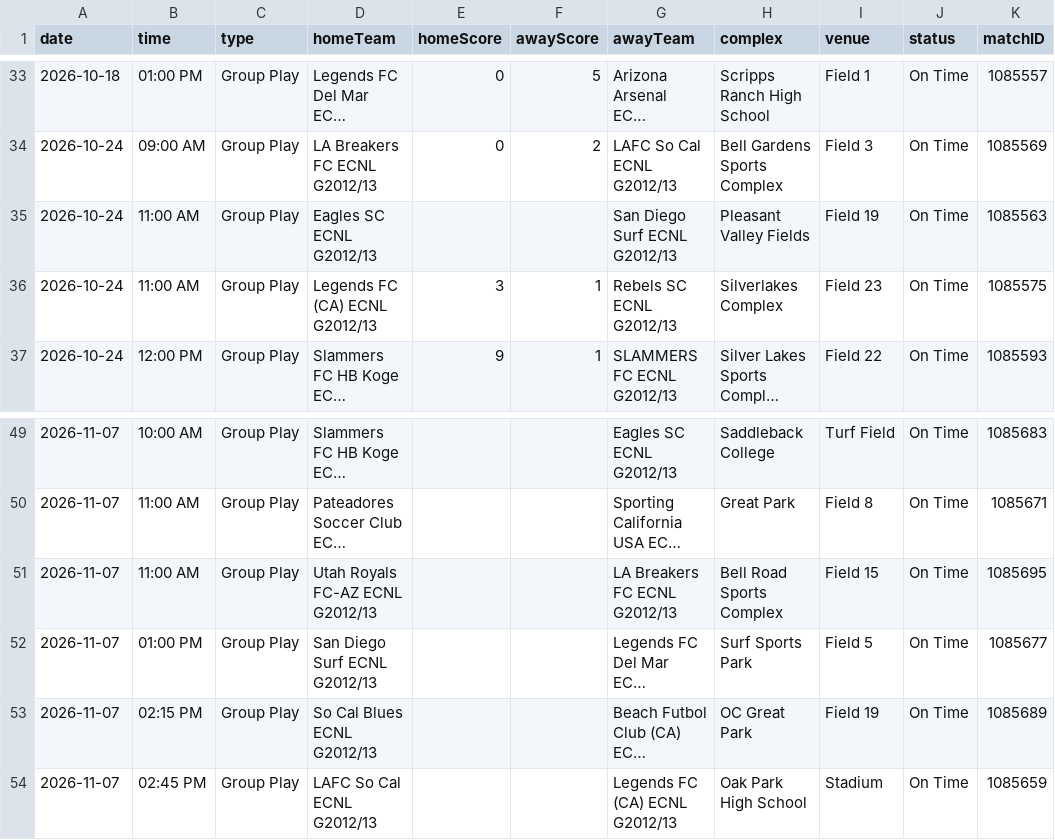
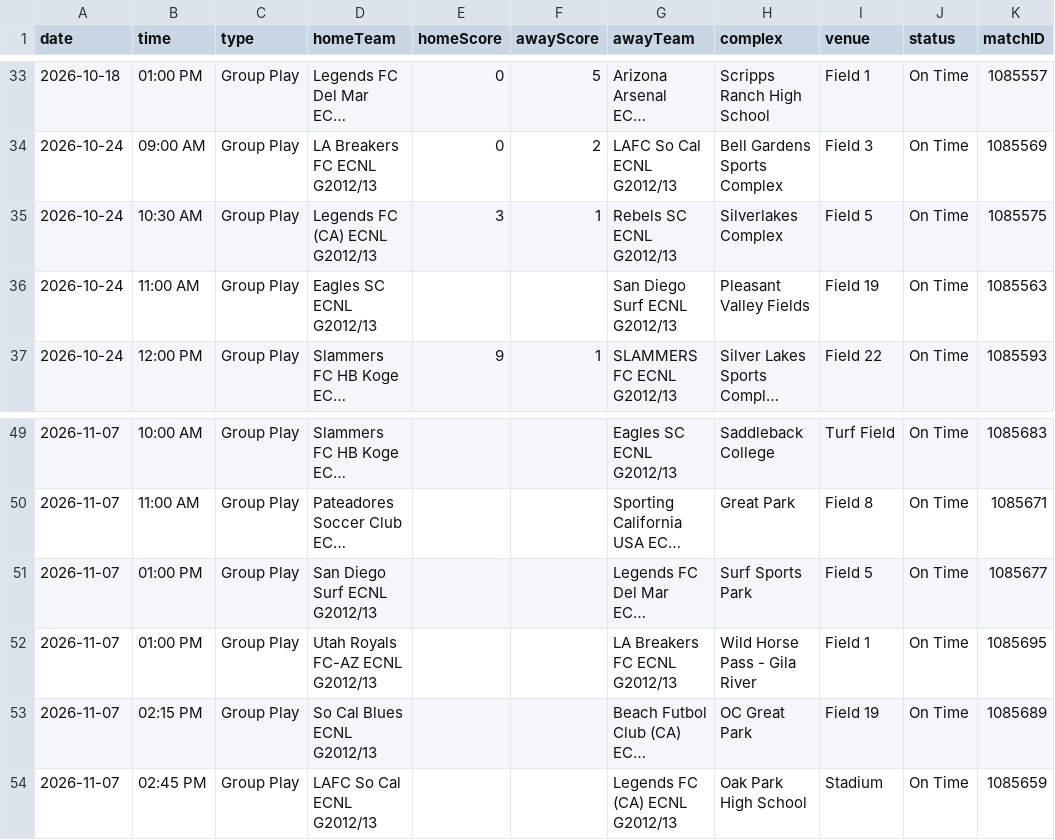
Before and after one commit to NextOneTwoLabs/ecnl-dashboard, a CSV file: export/2026-27/Southwest/GU14-ECNL.schedule.csv, drawn as a sheet; only a part is shown, gaps mark what is left out; long unchanged cells end in …; removed rows and columns are numbered as before the commit, all else as after; the diff names each change by its address in the sheet, - before the commit and + after, or states it on an @@ line.

```diff
--- a/export/2026-27/Southwest/GU14-ECNL.schedule.csv
+++ b/export/2026-27/Southwest/GU14-ECNL.schedule.csv
+row 35: 2026-10-24 | 10:30 AM | Group Play | Legends FC (CA) ECNL G2012/13 | 3 | 1 | Rebels SC ECNL G2012/13 | Silverlakes Complex | Field 5 | On Time | 1085575
-row 36: 2026-10-24 | 11:00 AM | Group Play | Legends FC (CA) ECNL G2012/13 | 3 | 1 | Rebels SC ECNL G2012/13 | Silverlakes Complex | Field 23 | On Time | 1085575
-row 51: 2026-11-07 | 11:00 AM | Group Play | Utah Royals FC-AZ ECNL G2012/13 |  |  | LA Breakers FC ECNL G2012/13 | Bell Road Sports Complex | Field 15 | On Time | 1085695
+row 52: 2026-11-07 | 01:00 PM | Group Play | Utah Royals FC-AZ ECNL G2012/13 |  |  | LA Breakers FC ECNL G2012/13 | Wild Horse Pass - Gila River | Field 1 | On Time | 1085695
```
Also changed, not shown: export/2026-27/Southwest/GU13-ECNL.schedule.csv, export/2026-27/Southwest/GU15-ECNL.schedule.csv, 12 other files.
